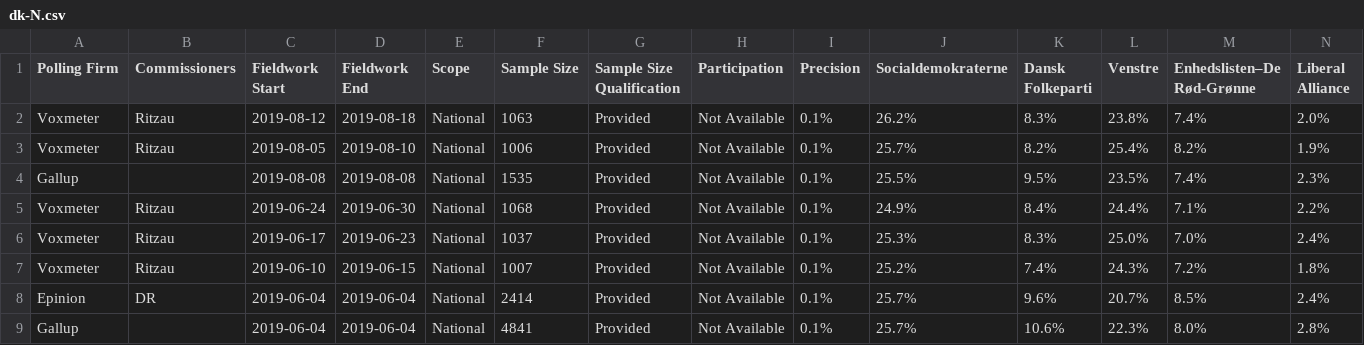
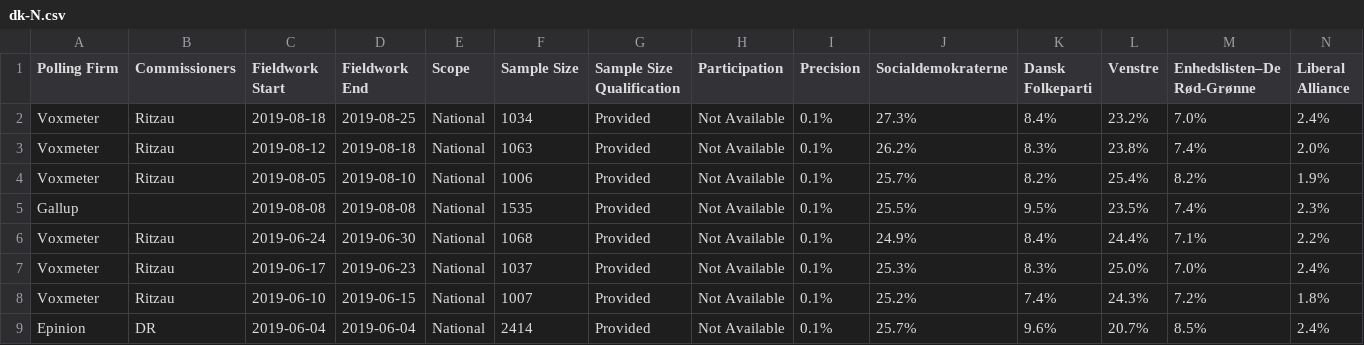
Before and after one commit to filipvanlaenen/eopaod, a CSV file: docs/dk-N.csv, drawn as a sheet; only a part is shown; the shorter side is filled out with more unchanged rows; rows hold the shown columns only; the diff names each change by its address in the sheet, - before the commit and + after, or states it on an @@ line.

```diff
--- a/docs/dk-N.csv
+++ b/docs/dk-N.csv
+row 2: Voxmeter | Ritzau | 2019-08-18 | 2019-08-25 | National | 1034 | Provided | Not Available | 0.1% | 27.3% | 8.4% | 23.2% | 7.0% | 2.4%
```
Also changed, not shown: docs/dk.csv.
